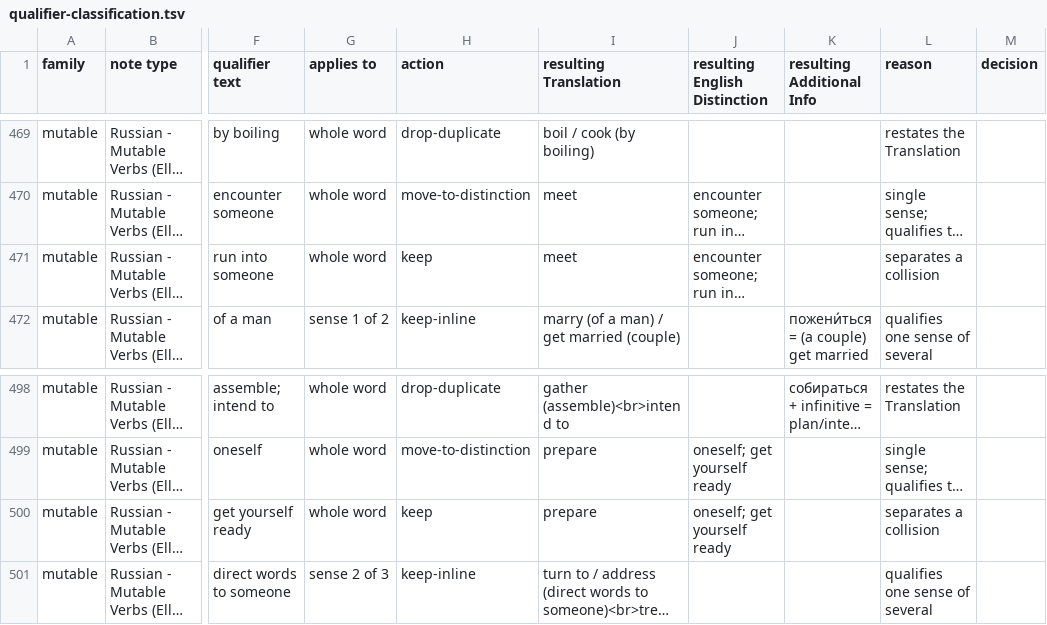
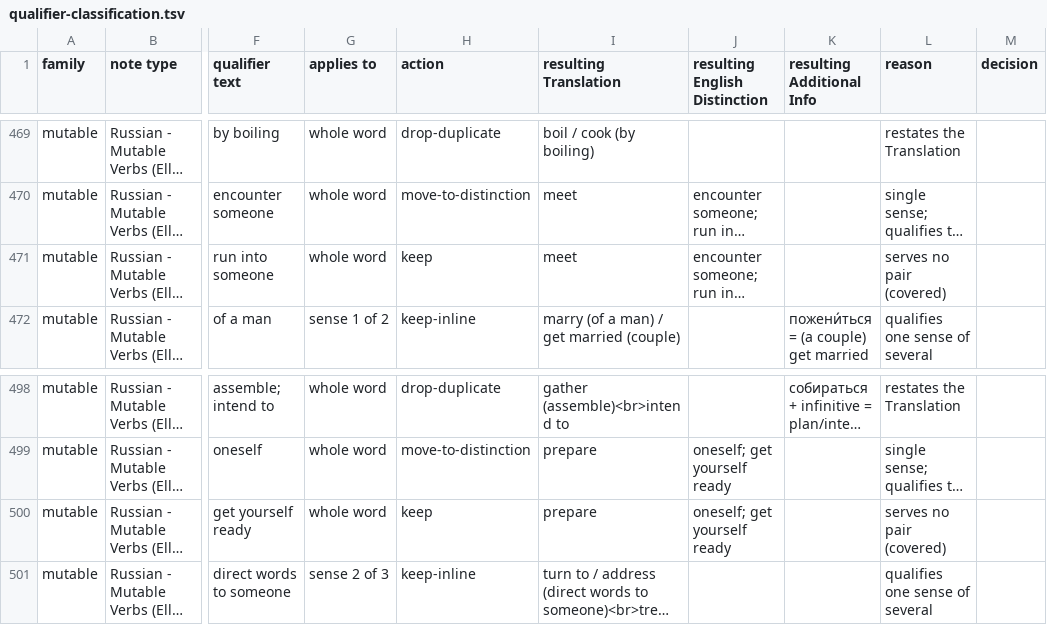
Before and after one commit to icarus612/daedalus-mono, a TSV file: libs/python/anki-tools/anki_tools/data/russian-vocabulary/qualifier-classification.tsv, drawn as a sheet; only a part is shown, gaps mark what is left out; long unchanged cells end in …; the diff covers the shown part only; the diff names each change by its address in the sheet, - before the commit and + after, or states it on an @@ line.

```diff
--- a/libs/python/anki-tools/anki_tools/data/russian-vocabulary/qualifier-classification.tsv
+++ b/libs/python/anki-tools/anki_tools/data/russian-vocabulary/qualifier-classification.tsv
-L471 (reason): separates a collision
+L471 (reason): serves no pair (covered)
-L500 (reason): separates a collision
+L500 (reason): serves no pair (covered)
```
Also changed, not shown: 10 edited cells elsewhere in this file, 1 other file.
